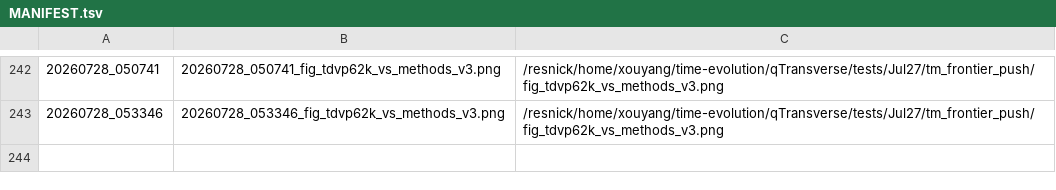
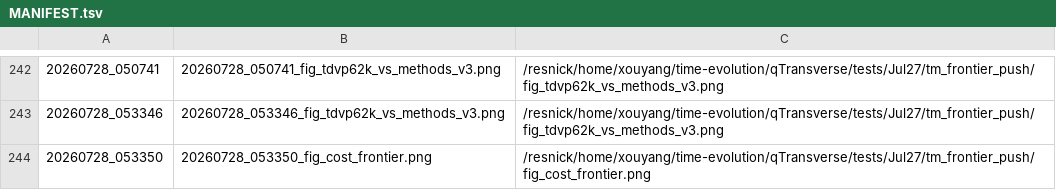
Before and after one commit to Xiaoyu-Ouyang/image-host, a TSV file: MANIFEST.tsv, drawn as a sheet; only a part is shown, gaps mark what is left out.

Commit message:
upload_fig: 20260728_053350 (1 file(s))
20260728_053350_fig_cost_frontier.png <- /resnick/home/xouyang/time-evolution/qTransverse/tests/Jul27/tm_frontier_push/fig_cost_frontier.png

```diff
--- a/MANIFEST.tsv
+++ b/MANIFEST.tsv
@@ -243 +243,2 @@
 20260728_053346	20260728_053346_fig_tdvp62k_vs_methods_v3.png	/resnick/home/xouyang/time-evolution/qTransverse/tests/Jul27/tm_frontier_push/fig_tdvp62k_vs_methods_v3.png
+20260728_053350	20260728_053350_fig_cost_frontier.png	/resnick/home/xouyang/time-evolution/qTransverse/tests/Jul27/tm_frontier_push/fig_cost_frontier.png
```
Also changed, not shown: 1 other file.
